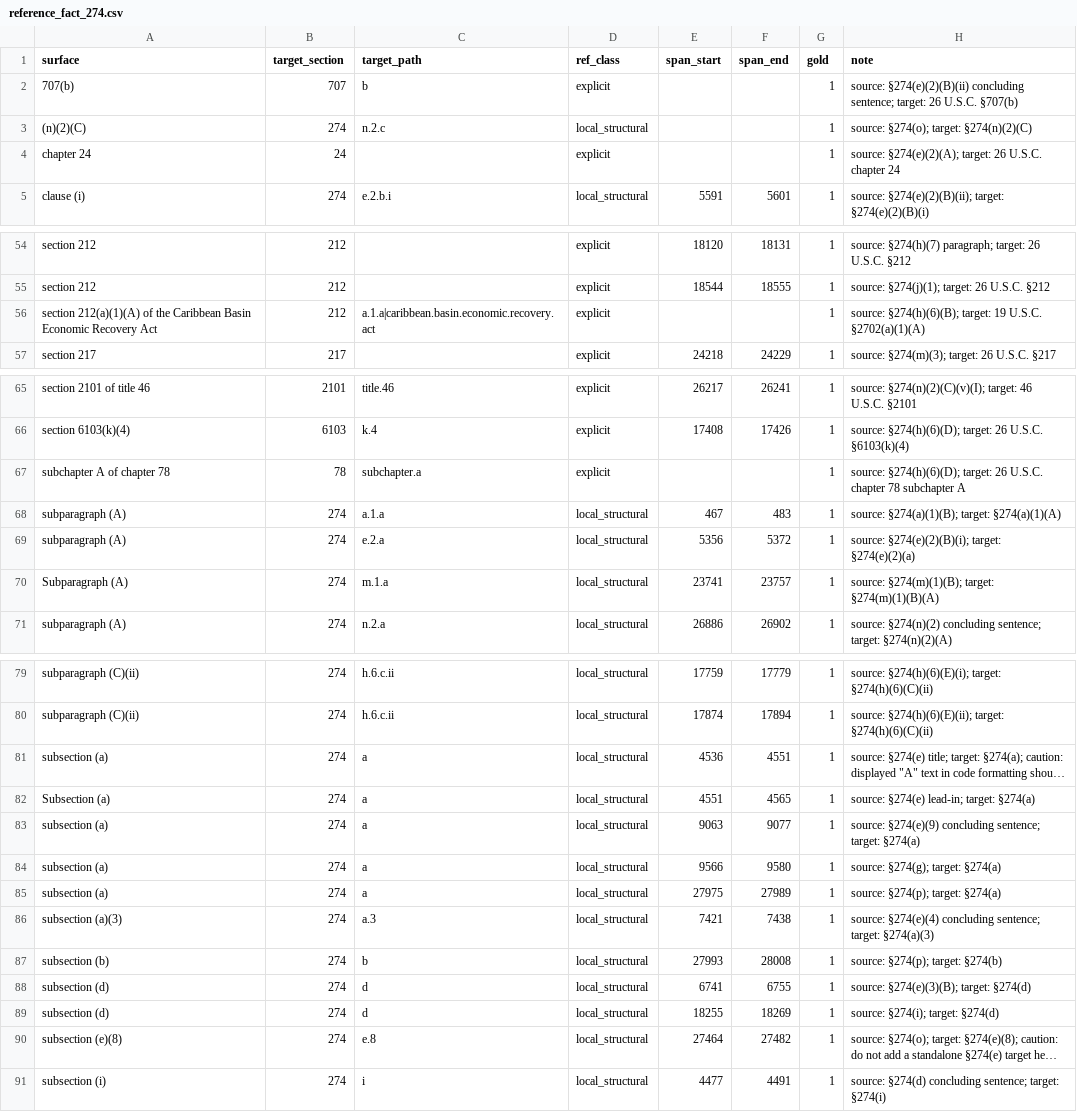
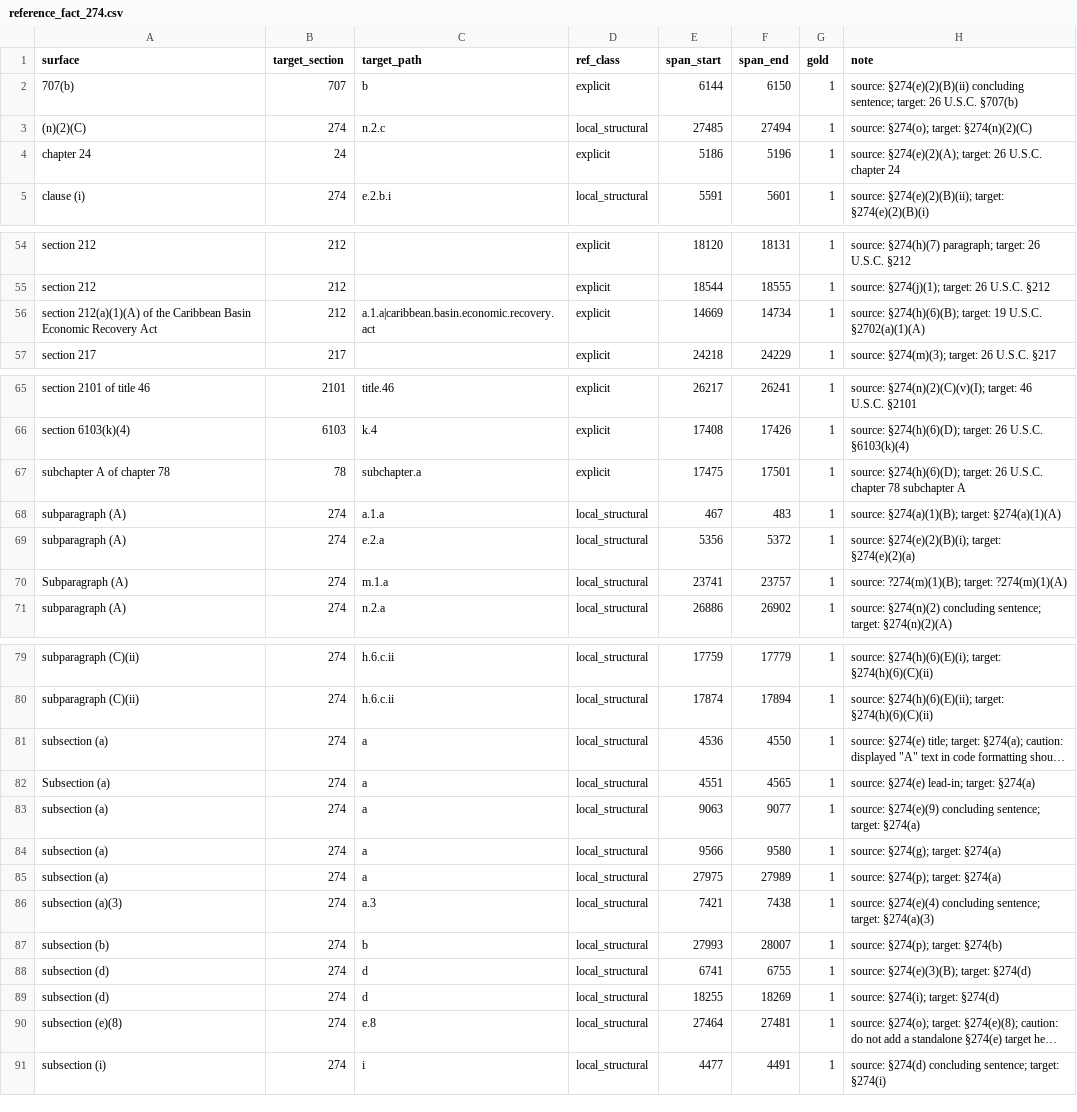
Before and after one commit to reallocf/data-flow-control, a CSV file: tax_rag/policy_extractor_v1/outputs/reference_fact_274.csv, drawn as a sheet; only a part is shown, gaps mark what is left out; long unchanged cells end in …; the diff names each change by its address in the sheet, - before the commit and + after, or states it on an @@ line.

```diff
--- a/tax_rag/policy_extractor_v1/outputs/reference_fact_274.csv
+++ b/tax_rag/policy_extractor_v1/outputs/reference_fact_274.csv
-E2 (span_start): (empty)
+E2 (span_start): 6144
-F2 (span_end): (empty)
+F2 (span_end): 6150
-E3 (span_start): (empty)
+E3 (span_start): 27485
-F3 (span_end): (empty)
+F3 (span_end): 27494
-E4 (span_start): (empty)
+E4 (span_start): 5186
-F4 (span_end): (empty)
+F4 (span_end): 5196
-E56 (span_start): (empty)
+E56 (span_start): 14669
-F56 (span_end): (empty)
+F56 (span_end): 14734
-E67 (span_start): (empty)
+E67 (span_start): 17475
-F67 (span_end): (empty)
+F67 (span_end): 17501
-H70 (note): source: §274(m)(1)(B); target: §274(m)(1)(B)(A)
+H70 (note): source: ?274(m)(1)(B); target: ?274(m)(1)(A)
-F81 (span_end): 4551
+F81 (span_end): 4550
-F87 (span_end): 28008
+F87 (span_end): 28007
-F90 (span_end): 27482
+F90 (span_end): 27481
```
Also changed, not shown: tax_rag/policy_extractor_v1/outputs/rej16_reference_audit.csv, 7 other files.
